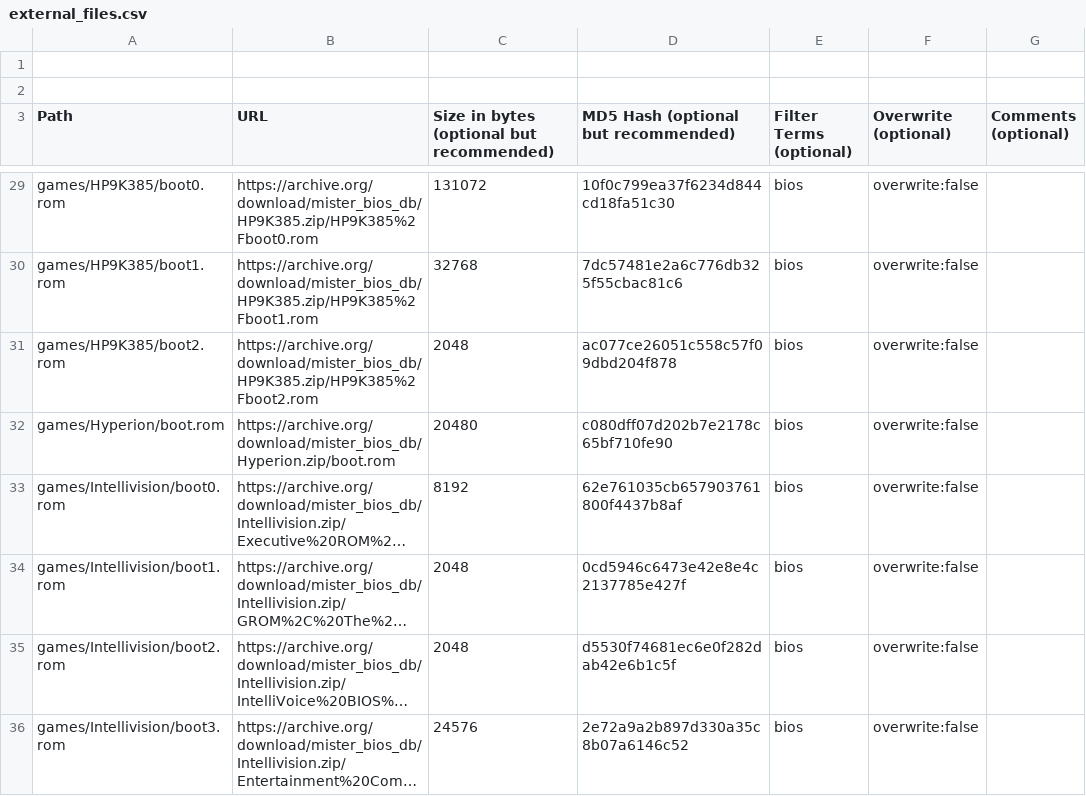
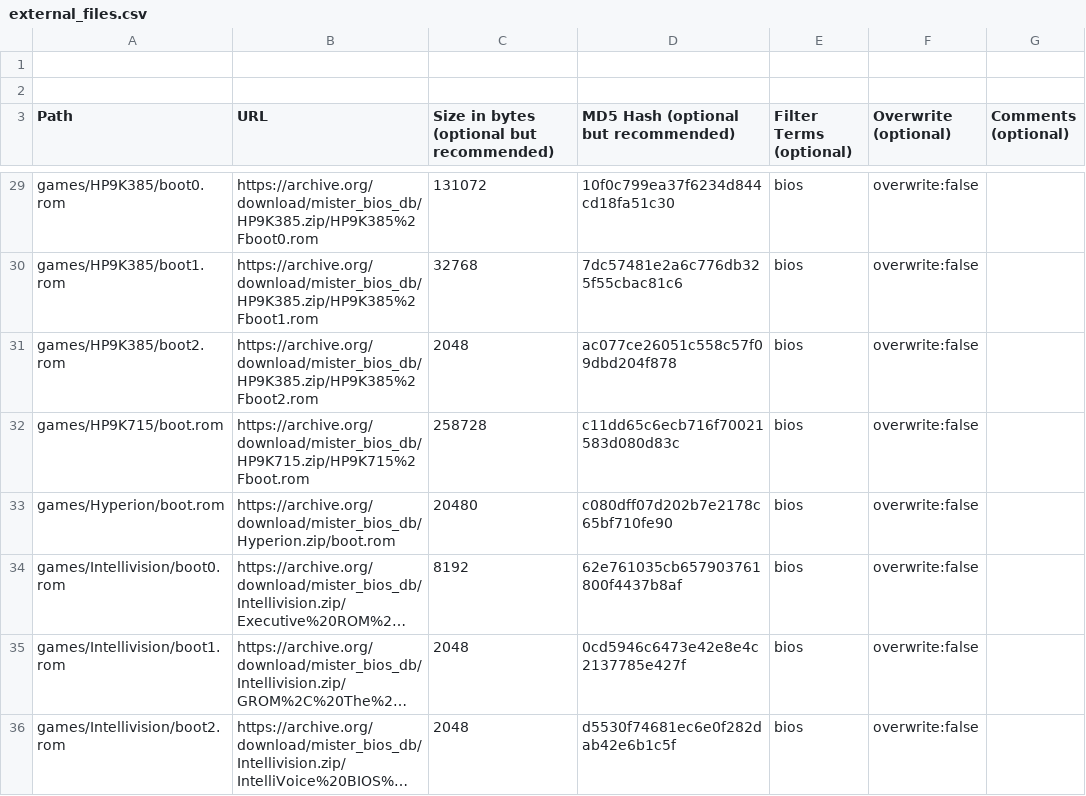
Before and after one commit to ajgowans/BiosDB_MiSTer, a CSV file: external_files.csv, drawn as a sheet; only a part is shown, gaps mark what is left out; the shorter side is filled out with more unchanged rows; long unchanged cells end in ….

Commit message:
Add HP9K715 BIOS file

```diff
--- a/external_files.csv
+++ b/external_files.csv
@@ -31,2 +31,3 @@ games/HP9K385/boot1.rom,https://archive.org/download/mister_bios_db/HP9K385.zip/
 games/HP9K385/boot2.rom,https://archive.org/download/mister_bios_db/HP9K385.zip/HP9K385%2Fboot2.rom,2048,ac077ce26051c558c57f09dbd204f878,bios,overwrite:false,
+games/HP9K715/boot.rom,https://archive.org/download/mister_bios_db/HP9K715.zip/HP9K715%2Fboot.rom,258728,c11dd65c6ecb716f70021583d080d83c,bios,overwrite:false,
 games/Hyperion/boot.rom,https://archive.org/download/mister_bios_db/Hyperion.zip/boot.rom,20480,c080dff07d202b7e2178c65bf710fe90,bios,overwrite:false,
```
